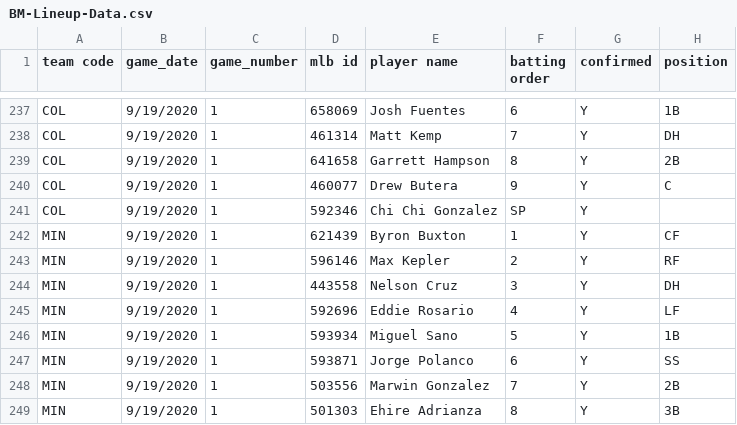
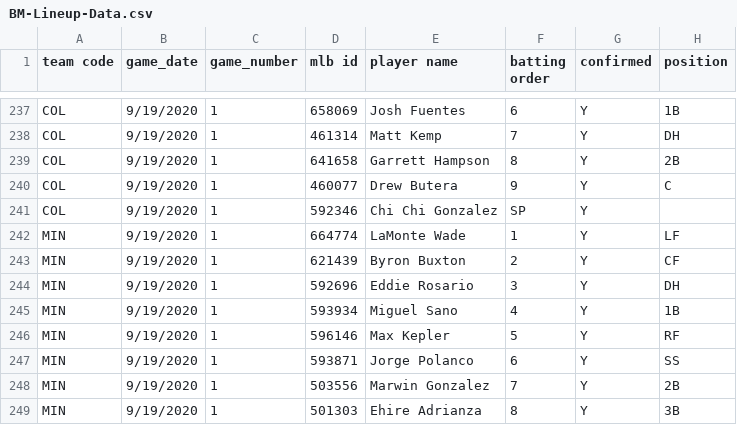
Before and after one commit to justinmof/MLBSheets-CSV-Files, a CSV file: BM-Lineup-Data.csv, drawn as a sheet; only a part is shown, gaps mark what is left out.

```diff
--- a/BM-Lineup-Data.csv
+++ b/BM-Lineup-Data.csv
@@ -241,7 +241,7 @@ COL,9/19/2020,1,460077,Drew Butera,9,Y,C
 COL,9/19/2020,1,592346,Chi Chi Gonzalez,SP,Y,
-MIN,9/19/2020,1,621439,Byron Buxton,1,Y,CF
-MIN,9/19/2020,1,596146,Max Kepler,2,Y,RF
-MIN,9/19/2020,1,443558,Nelson Cruz,3,Y,DH
-MIN,9/19/2020,1,592696,Eddie Rosario,4,Y,LF
-MIN,9/19/2020,1,593934,Miguel Sano,5,Y,1B
+MIN,9/19/2020,1,664774,LaMonte Wade,1,Y,LF
+MIN,9/19/2020,1,621439,Byron Buxton,2,Y,CF
+MIN,9/19/2020,1,592696,Eddie Rosario,3,Y,DH
+MIN,9/19/2020,1,593934,Miguel Sano,4,Y,1B
+MIN,9/19/2020,1,596146,Max Kepler,5,Y,RF
 MIN,9/19/2020,1,593871,Jorge Polanco,6,Y,SS
```
Also changed, not shown: BM-Lineup-Data1.csv.
